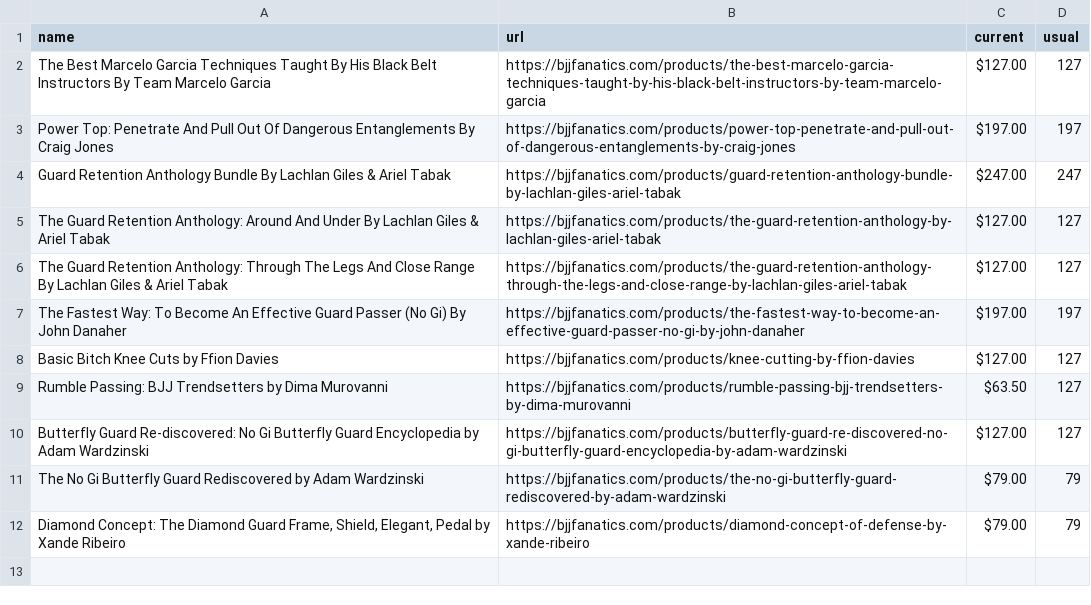
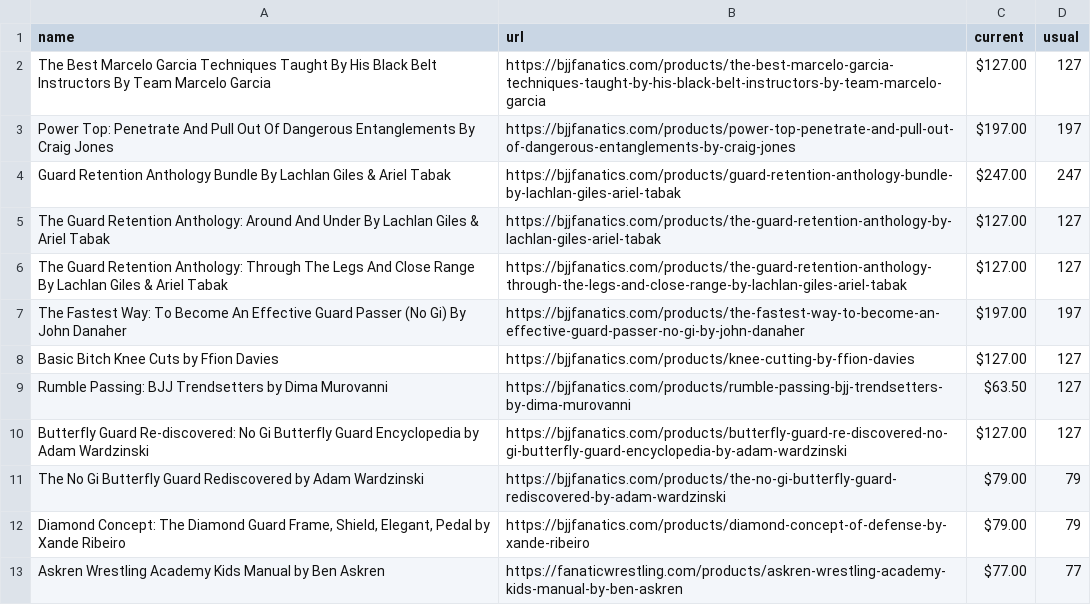
Before and after one commit to eyeseast/fanatics, a CSV file: prices.csv, drawn as a sheet.

```diff
--- a/prices.csv
+++ b/prices.csv
@@ -12 +12,2 @@ The No Gi Butterfly Guard Rediscovered by Adam Wardzinski,https://bjjfanatics.co
 "Diamond Concept: The Diamond Guard Frame, Shield, Elegant, Pedal by Xande Ribeiro",https://bjjfanatics.com/products/diamond-concept-of-defense-by-xande-ribeiro,$79.00,79
+Askren Wrestling Academy Kids Manual by Ben Askren,https://fanaticwrestling.com/products/askren-wrestling-academy-kids-manual-by-ben-askren,$77.00,77
```
Also changed, not shown: 1 other file.
